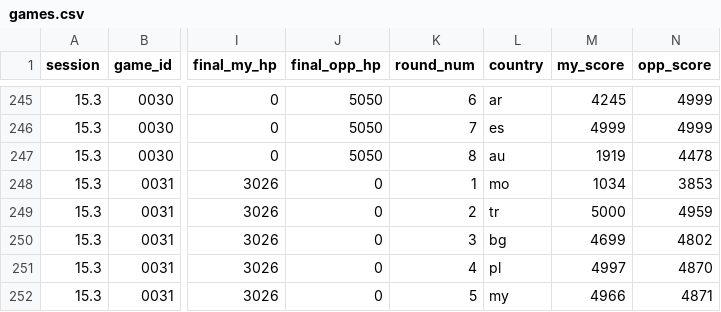
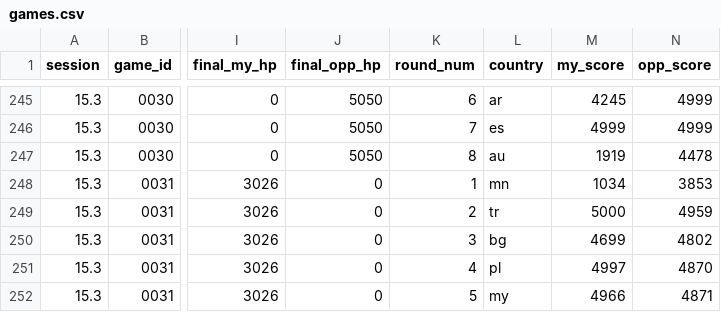
Before and after one commit to gpoussel/geoscore-jday-nema, a CSV file: stats/games.csv, drawn as a sheet; only a part is shown, gaps mark what is left out; the diff names each change by its address in the sheet, - before the commit and + after, or states it on an @@ line.

```diff
--- a/stats/games.csv
+++ b/stats/games.csv
-L248 (country): mo
+L248 (country): mn
```
